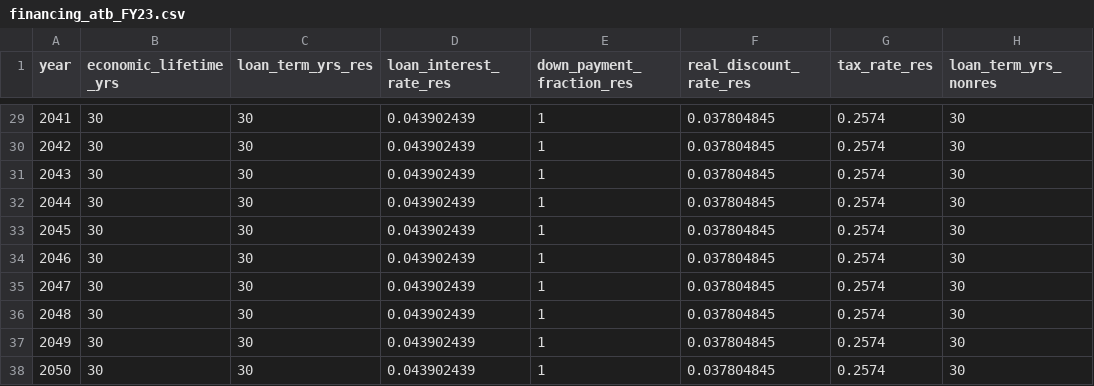
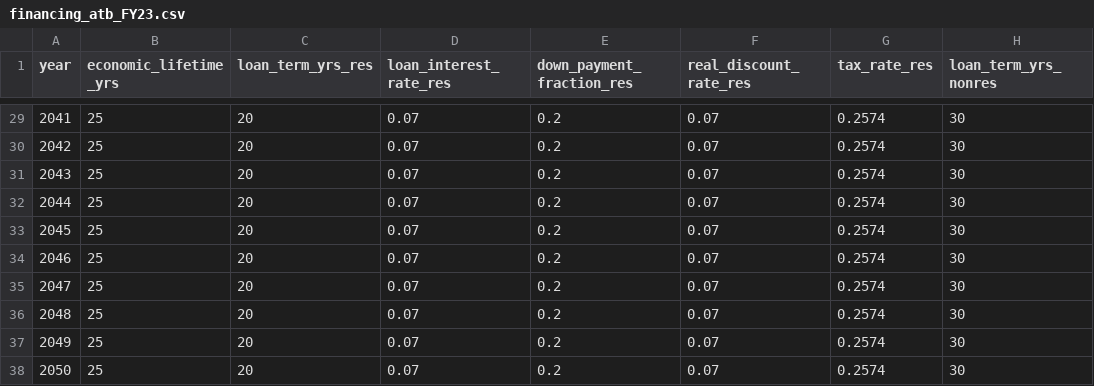
Before and after one commit to tsgsteele/dgen, a CSV file: dgen_os/input_data/financing_terms/financing_atb_FY23.csv, drawn as a sheet; only a part is shown, gaps mark what is left out; the diff covers the shown part only; the diff names each change by its address in the sheet, - before the commit and + after, or states it on an @@ line.

Commit message:
Notebooks to change input data according to scenario, small change to notebook outputting state input csvs, adjusting some input data csvs directly. Notebook to calculate new baseline and policy PV/batt prices

```diff
--- a/dgen_os/input_data/financing_terms/financing_atb_FY23.csv
+++ b/dgen_os/input_data/financing_terms/financing_atb_FY23.csv
-B29:B38 (economic_lifetime_yrs): 30
+B29:B38 (economic_lifetime_yrs): 25
-C29:C38 (loan_term_yrs_res): 30
+C29:C38 (loan_term_yrs_res): 20
-D29:D38 (loan_interest_rate_res): 0.043902439
+D29:D38 (loan_interest_rate_res): 0.07
-E29:E38 (down_payment_fraction_res): 1
+E29:E38 (down_payment_fraction_res): 0.2
-F29:F38 (real_discount_rate_res): 0.037804845
+F29:F38 (real_discount_rate_res): 0.07
```
Also changed, not shown: 135 edited cells elsewhere in this file, dgen_os/input_data/batt_tech_performance/batt_tech_performance_FY19.csv, 12 other files.
